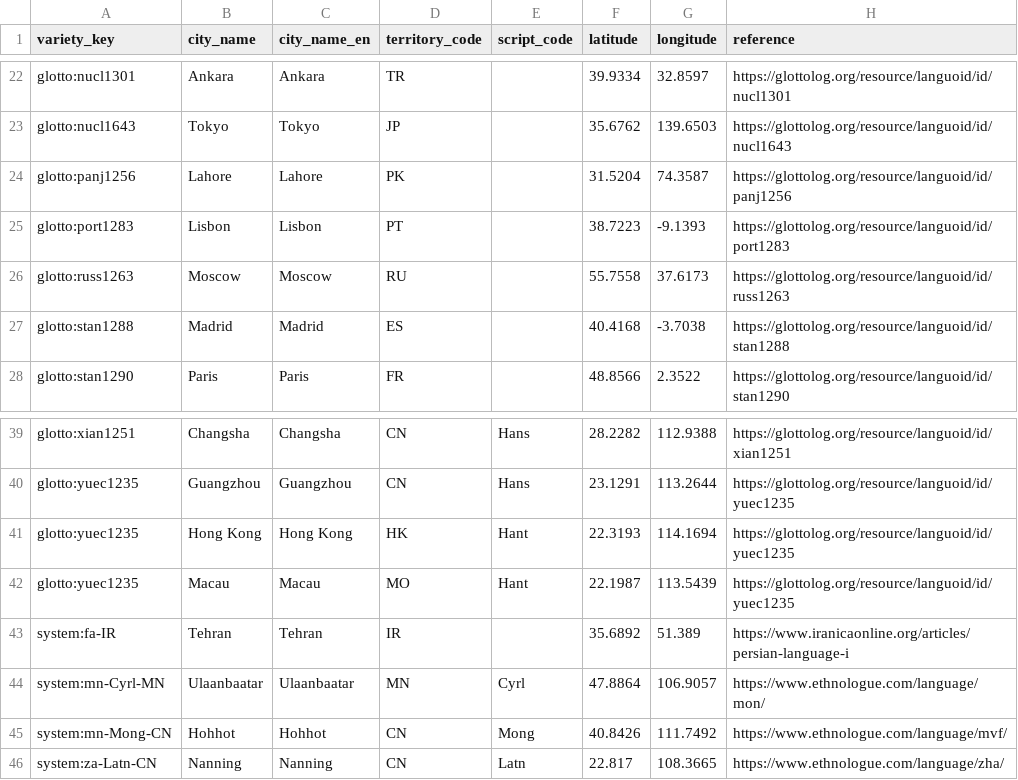
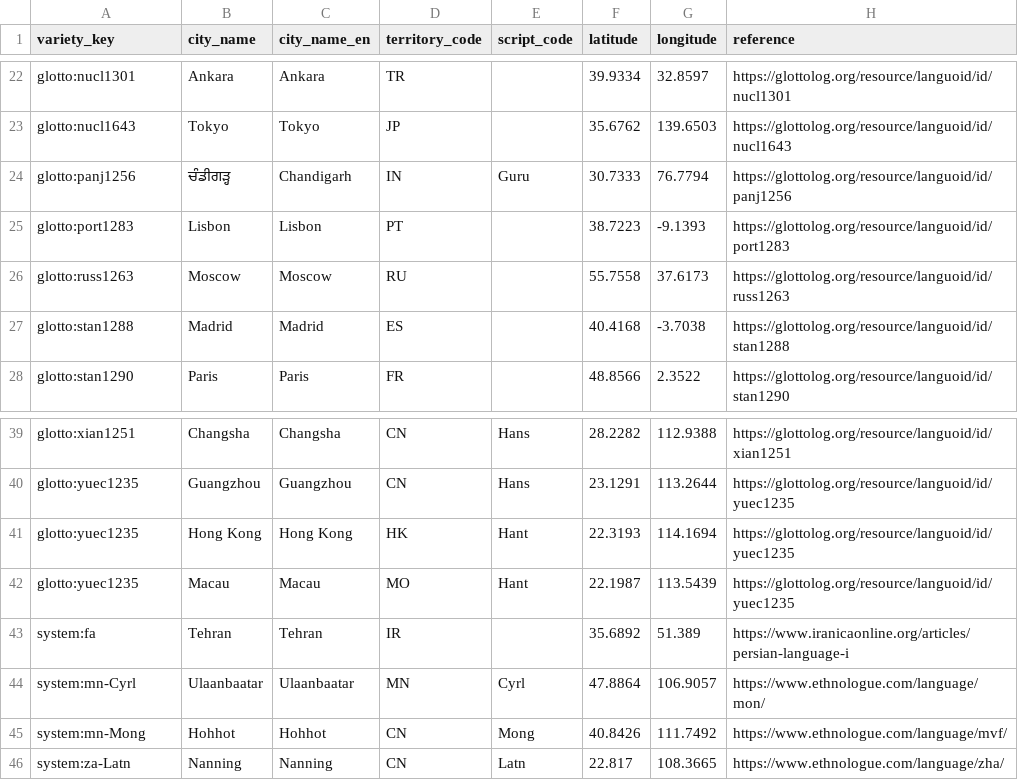
Before and after one commit to tsunhua/langmap, a CSV file: scripts/v2/artifacts/language-registry-5.3/language-locations.csv, drawn as a sheet; only a part is shown, gaps mark what is left out.

```diff
--- a/scripts/v2/artifacts/language-registry-5.3/language-locations.csv
+++ b/scripts/v2/artifacts/language-registry-5.3/language-locations.csv
@@ -23,3 +23,3 @@ glotto:nucl1301,Ankara,Ankara,TR,,39.9334,32.8597,https://glottolog.org/resource
 glotto:nucl1643,Tokyo,Tokyo,JP,,35.6762,139.6503,https://glottolog.org/resource/languoid/id/nucl1643
-glotto:panj1256,Lahore,Lahore,PK,,31.5204,74.3587,https://glottolog.org/resource/languoid/id/panj1256
+glotto:panj1256,ਚੰਡੀਗੜ੍ਹ,Chandigarh,IN,Guru,30.7333,76.7794,https://glottolog.org/resource/languoid/id/panj1256
 glotto:port1283,Lisbon,Lisbon,PT,,38.7223,-9.1393,https://glottolog.org/resource/languoid/id/port1283
@@ -42,5 +42,5 @@ glotto:yuec1235,Hong Kong,Hong Kong,HK,Hant,22.3193,114.1694,https://glottolog.o
 glotto:yuec1235,Macau,Macau,MO,Hant,22.1987,113.5439,https://glottolog.org/resource/languoid/id/yuec1235
-system:fa-IR,Tehran,Tehran,IR,,35.6892,51.389,https://www.iranicaonline.org/articles/persian-language-i
-system:mn-Cyrl-MN,Ulaanbaatar,Ulaanbaatar,MN,Cyrl,47.8864,106.9057,https://www.ethnologue.com/language/mon/
-system:mn-Mong-CN,Hohhot,Hohhot,CN,Mong,40.8426,111.7492,https://www.ethnologue.com/language/mvf/
-system:za-Latn-CN,Nanning,Nanning,CN,Latn,22.817,108.3665,https://www.ethnologue.com/language/zha/
+system:fa,Tehran,Tehran,IR,,35.6892,51.389,https://www.iranicaonline.org/articles/persian-language-i
+system:mn-Cyrl,Ulaanbaatar,Ulaanbaatar,MN,Cyrl,47.8864,106.9057,https://www.ethnologue.com/language/mon/
+system:mn-Mong,Hohhot,Hohhot,CN,Mong,40.8426,111.7492,https://www.ethnologue.com/language/mvf/
+system:za-Latn,Nanning,Nanning,CN,Latn,22.817,108.3665,https://www.ethnologue.com/language/zha/
```
Also changed, not shown: scripts/v2/artifacts/language-registry-5.3/languages.csv, 28 other files.
